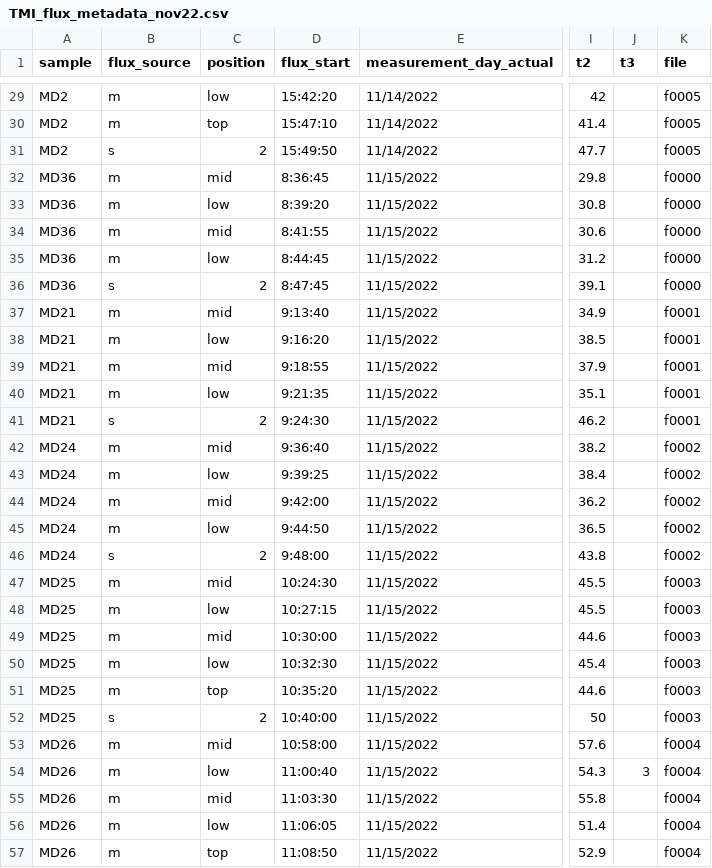
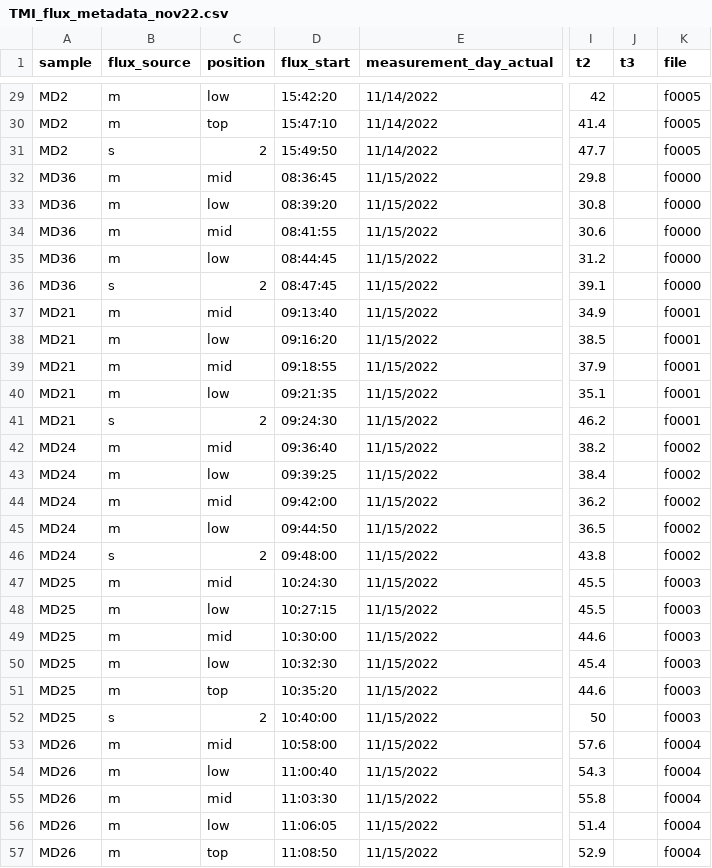
Before and after one commit to ayatsko/TMI_flux, a CSV file: data/TMI_flux_metadata_nov22.csv, drawn as a sheet; only a part is shown, gaps mark what is left out; the diff covers the shown part only; the diff names each change by its address in the sheet, - before the commit and + after, or states it on an @@ line.

```diff
--- a/data/TMI_flux_metadata_nov22.csv
+++ b/data/TMI_flux_metadata_nov22.csv
-D32 (flux_start): 8:36:45
+D32 (flux_start): 08:36:45
-D33 (flux_start): 8:39:20
+D33 (flux_start): 08:39:20
-D34 (flux_start): 8:41:55
+D34 (flux_start): 08:41:55
-D35 (flux_start): 8:44:45
+D35 (flux_start): 08:44:45
-D36 (flux_start): 8:47:45
+D36 (flux_start): 08:47:45
-D37 (flux_start): 9:13:40
+D37 (flux_start): 09:13:40
-D38 (flux_start): 9:16:20
+D38 (flux_start): 09:16:20
-D39 (flux_start): 9:18:55
+D39 (flux_start): 09:18:55
-D40 (flux_start): 9:21:35
+D40 (flux_start): 09:21:35
-D41 (flux_start): 9:24:30
+D41 (flux_start): 09:24:30
-D42 (flux_start): 9:36:40
+D42 (flux_start): 09:36:40
-D43 (flux_start): 9:39:25
+D43 (flux_start): 09:39:25
-D44 (flux_start): 9:42:00
+D44 (flux_start): 09:42:00
-D45 (flux_start): 9:44:50
+D45 (flux_start): 09:44:50
-D46 (flux_start): 9:48:00
+D46 (flux_start): 09:48:00
-J54 (t3): 3
+J54 (t3): (empty)
```
Also changed, not shown: 12 edited cells elsewhere in this file, data/TMI_flux_metadata_aug.csv, data/TMI_flux_metadata_aug_daily.csv, 23 other files.
